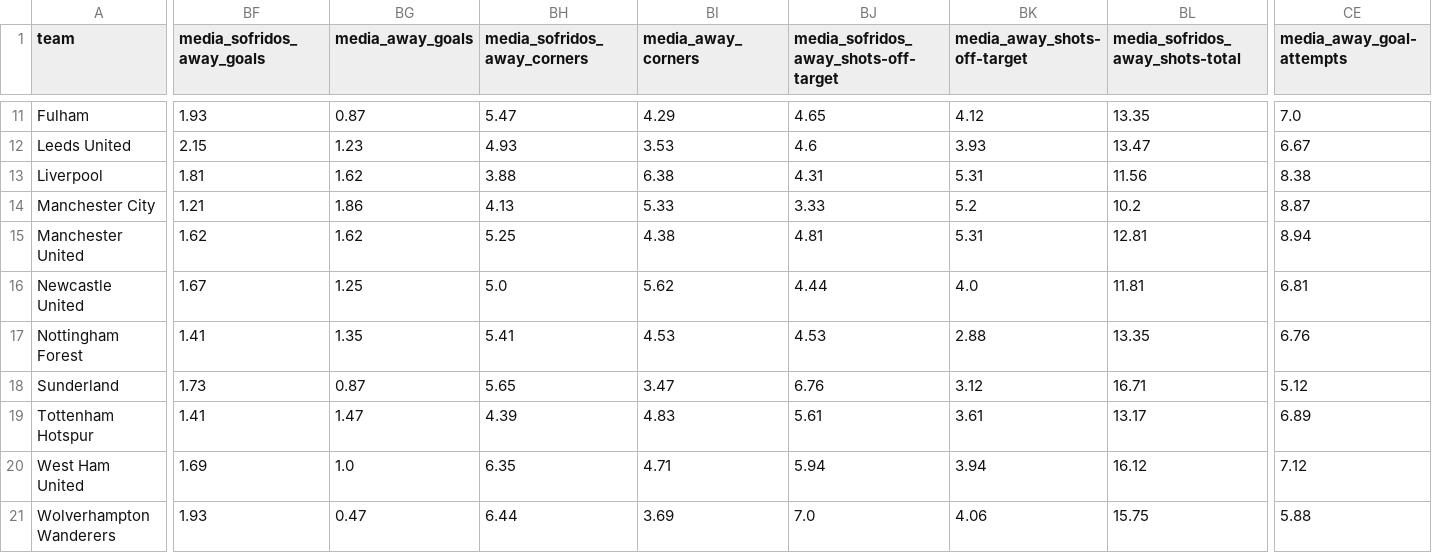
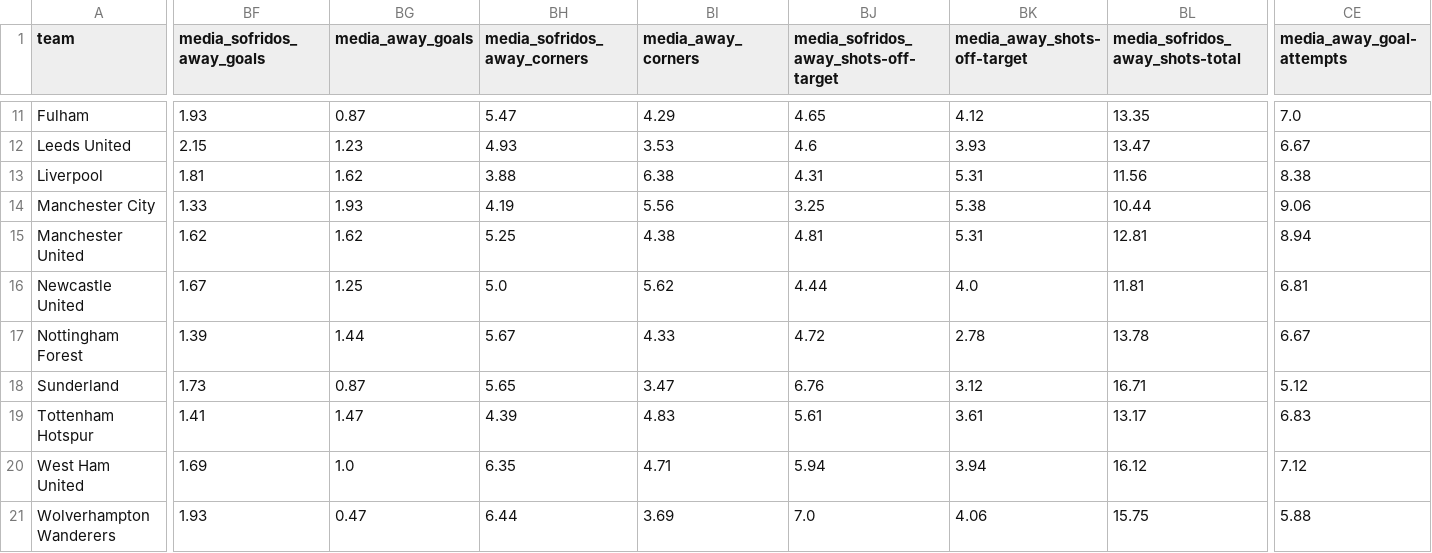
Before and after one commit to bet2all/bet2all, a CSV file: data/season_2025/stats_teams_2025/media_times_England_Premier_League_2025-2026.csv, drawn as a sheet; only a part is shown, gaps mark what is left out; the diff covers the shown part only; the diff names each change by its address in the sheet, - before the commit and + after, or states it on an @@ line.

Commit message:
Atualizando data/season_2025/stats_teams_2025/media_times_England_Premier_League_2025-2026.csv via script

```diff
--- a/data/season_2025/stats_teams_2025/media_times_England_Premier_League_2025-2026.csv
+++ b/data/season_2025/stats_teams_2025/media_times_England_Premier_League_2025-2026.csv
-BF14 (media_sofridos_away_goals): 1.21
+BF14 (media_sofridos_away_goals): 1.33
-BG14 (media_away_goals): 1.86
+BG14 (media_away_goals): 1.93
-BH14 (media_sofridos_away_corners): 4.13
+BH14 (media_sofridos_away_corners): 4.19
-BI14 (media_away_corners): 5.33
+BI14 (media_away_corners): 5.56
-BJ14: 3.33
+BJ14: 3.25
-BK14 (media_away_shots-off-target): 5.2
+BK14 (media_away_shots-off-target): 5.38
-BL14 (media_sofridos_away_shots-total): 10.2
+BL14 (media_sofridos_away_shots-total): 10.44
-CE14 (media_away_goal-attempts): 8.87
+CE14 (media_away_goal-attempts): 9.06
-BF17 (media_sofridos_away_goals): 1.41
+BF17 (media_sofridos_away_goals): 1.39
-BG17 (media_away_goals): 1.35
+BG17 (media_away_goals): 1.44
-BH17 (media_sofridos_away_corners): 5.41
+BH17 (media_sofridos_away_corners): 5.67
-BI17 (media_away_corners): 4.53
+BI17 (media_away_corners): 4.33
-BJ17: 4.53
+BJ17: 4.72
-BK17 (media_away_shots-off-target): 2.88
+BK17 (media_away_shots-off-target): 2.78
-BL17 (media_sofridos_away_shots-total): 13.35
+BL17 (media_sofridos_away_shots-total): 13.78
-CE17 (media_away_goal-attempts): 6.76
+CE17 (media_away_goal-attempts): 6.67
-CE19 (media_away_goal-attempts): 6.89
+CE19 (media_away_goal-attempts): 6.83
```
Also changed, not shown: 129 edited cells elsewhere in this file.
